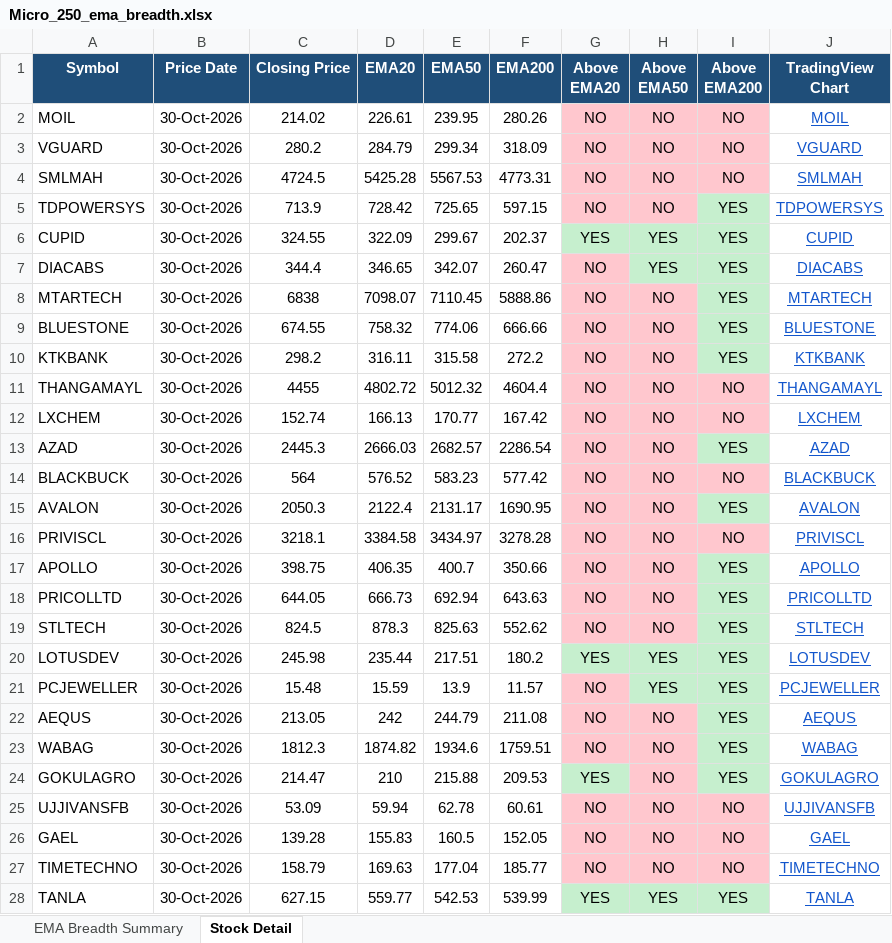
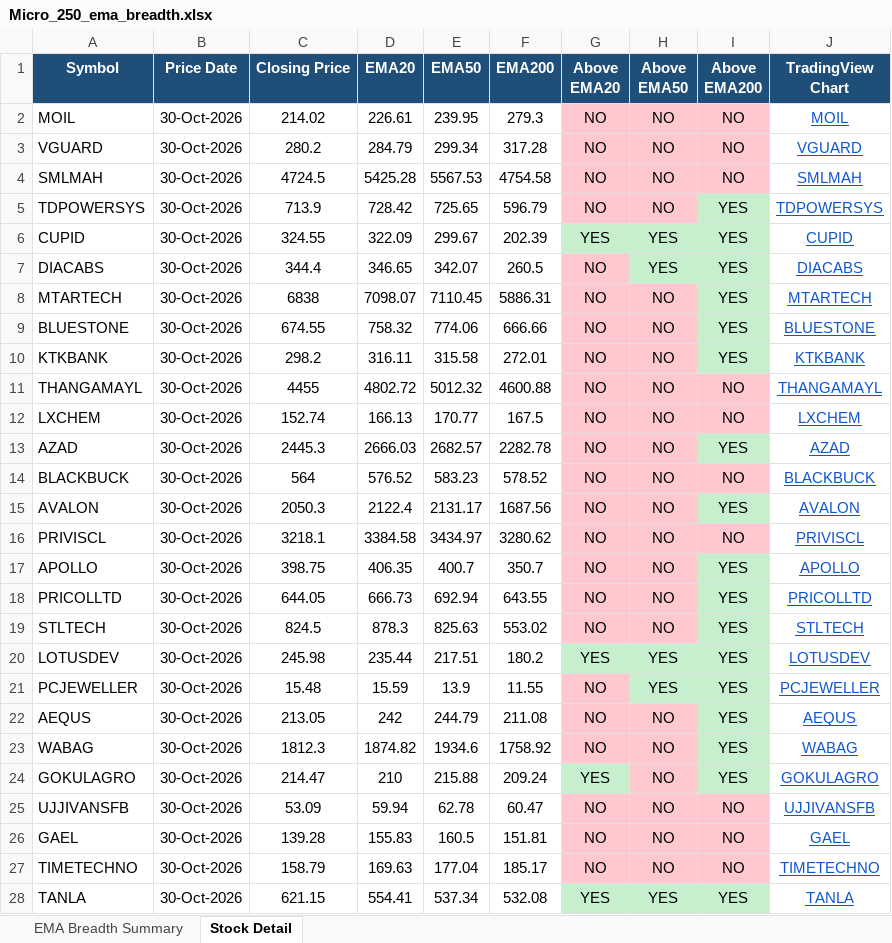
Before and after one commit to nikunj2021/EMA-Screener-, an Excel workbook: Report/EMAReport/Micro_250_ema_breadth.xlsx, sheet Stock Detail, drawn as a sheet; only a part is shown; values as stored, in another font and other column widths than the file's, no borders; the diff covers the shown part only; the diff names each change by its address in the sheet, - before the commit and + after, or states it on an @@ line.

```diff
--- a/Report/EMAReport/Micro_250_ema_breadth.xlsx (sheet Stock Detail)
+++ b/Report/EMAReport/Micro_250_ema_breadth.xlsx (sheet Stock Detail)
-F2 (EMA200): 280.26
+F2 (EMA200): 279.3
-F3 (EMA200): 318.09
+F3 (EMA200): 317.28
-F4 (EMA200): 4773.31
+F4 (EMA200): 4754.58
-F5 (EMA200): 597.15
+F5 (EMA200): 596.79
-F6 (EMA200): 202.37
+F6 (EMA200): 202.39
-F7 (EMA200): 260.47
+F7 (EMA200): 260.5
-F8 (EMA200): 5888.86
+F8 (EMA200): 5886.31
-F10 (EMA200): 272.2
+F10 (EMA200): 272.01
-F11 (EMA200): 4604.4
+F11 (EMA200): 4600.88
-F12 (EMA200): 167.42
+F12 (EMA200): 167.5
-F13 (EMA200): 2286.54
+F13 (EMA200): 2282.78
-F14 (EMA200): 577.42
+F14 (EMA200): 578.52
-F15 (EMA200): 1690.95
+F15 (EMA200): 1687.56
-F16 (EMA200): 3278.28
+F16 (EMA200): 3280.62
-F17 (EMA200): 350.66
+F17 (EMA200): 350.7
-F18 (EMA200): 643.63
+F18 (EMA200): 643.55
-F19 (EMA200): 552.62
+F19 (EMA200): 553.02
-F21 (EMA200): 11.57
+F21 (EMA200): 11.55
-F23 (EMA200): 1759.51
+F23 (EMA200): 1758.92
-F24 (EMA200): 209.53
+F24 (EMA200): 209.24
-F25 (EMA200): 60.61
+F25 (EMA200): 60.47
-F26 (EMA200): 152.05
+F26 (EMA200): 151.81
-F27 (EMA200): 185.77
+F27 (EMA200): 185.17
-C28 (Closing Price): 627.15
+C28 (Closing Price): 621.15
-D28 (EMA20): 559.77
+D28 (EMA20): 554.41
-E28 (EMA50): 542.53
+E28 (EMA50): 537.34
-F28 (EMA200): 539.99
+F28 (EMA200): 532.08
```
Also changed, not shown: 213 edited cells elsewhere in this sheet, sheet EMA Breadth Summary, Report/EMAReport/Micro_250_ema_breadth_history.xlsx, Report/EMAReport/nifty_500_ema_breadth.xlsx, 4 other files.
